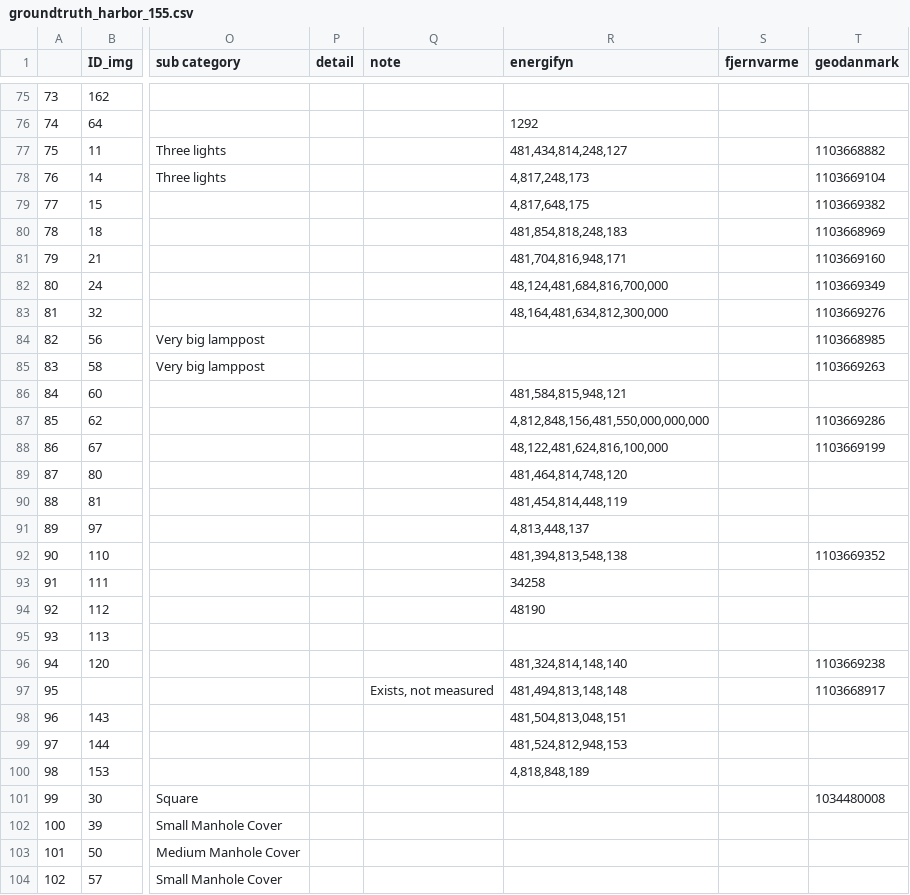
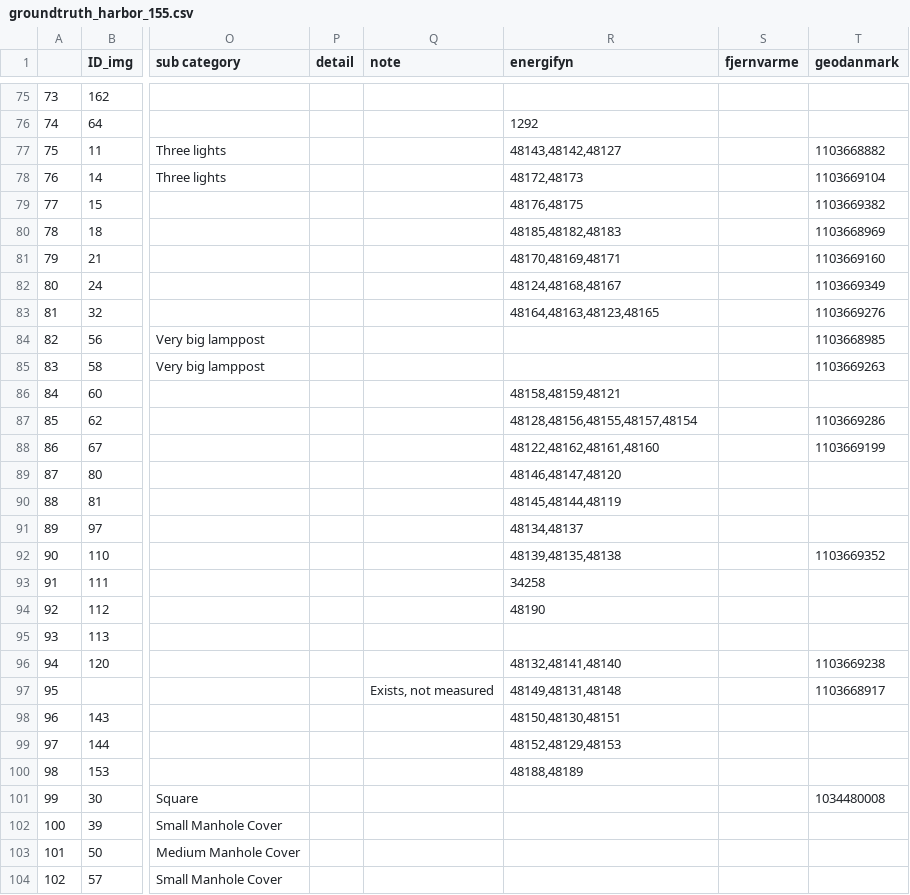
Before and after one commit to OliverVea/jayde16_olvea16_masters_2021, a CSV file: v1/files/areas/groundtruth_harbor_155.csv, drawn as a sheet; only a part is shown, gaps mark what is left out; the diff covers the shown part only; the diff names each change by its address in the sheet, - before the commit and + after, or states it on an @@ line.

```diff
--- a/v1/files/areas/groundtruth_harbor_155.csv
+++ b/v1/files/areas/groundtruth_harbor_155.csv
-R77 (energifyn): 481,434,814,248,127
+R77 (energifyn): 48143,48142,48127
-R78 (energifyn): 4,817,248,173
+R78 (energifyn): 48172,48173
-R79 (energifyn): 4,817,648,175
+R79 (energifyn): 48176,48175
-R80 (energifyn): 481,854,818,248,183
+R80 (energifyn): 48185,48182,48183
-R81 (energifyn): 481,704,816,948,171
+R81 (energifyn): 48170,48169,48171
-R82 (energifyn): 48,124,481,684,816,700,000
+R82 (energifyn): 48124,48168,48167
-R83 (energifyn): 48,164,481,634,812,300,000
+R83 (energifyn): 48164,48163,48123,48165
-R86 (energifyn): 481,584,815,948,121
+R86 (energifyn): 48158,48159,48121
-R87 (energifyn): 4,812,848,156,481,550,000,000,000
+R87 (energifyn): 48128,48156,48155,48157,48154
-R88 (energifyn): 48,122,481,624,816,100,000
+R88 (energifyn): 48122,48162,48161,48160
-R89 (energifyn): 481,464,814,748,120
+R89 (energifyn): 48146,48147,48120
-R90 (energifyn): 481,454,814,448,119
+R90 (energifyn): 48145,48144,48119
-R91 (energifyn): 4,813,448,137
+R91 (energifyn): 48134,48137
-R92 (energifyn): 481,394,813,548,138
+R92 (energifyn): 48139,48135,48138
-R96 (energifyn): 481,324,814,148,140
+R96 (energifyn): 48132,48141,48140
-R97 (energifyn): 481,494,813,148,148
+R97 (energifyn): 48149,48131,48148
-R98 (energifyn): 481,504,813,048,151
+R98 (energifyn): 48150,48130,48151
-R99 (energifyn): 481,524,812,948,153
+R99 (energifyn): 48152,48129,48153
-R100 (energifyn): 4,818,848,189
+R100 (energifyn): 48188,48189
```
Also changed, not shown: 1 edited cell elsewhere in this file, v1/files/areas/groundtruth_downtown_278.csv, v1/files/validation/new_park.csv, 1 other file.
